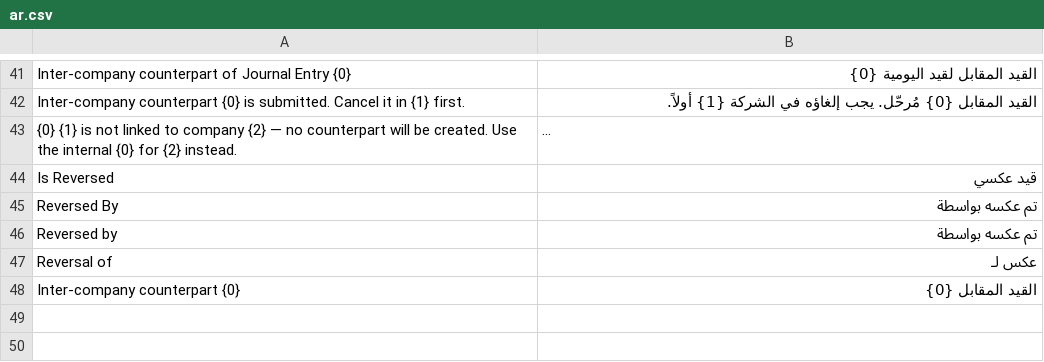
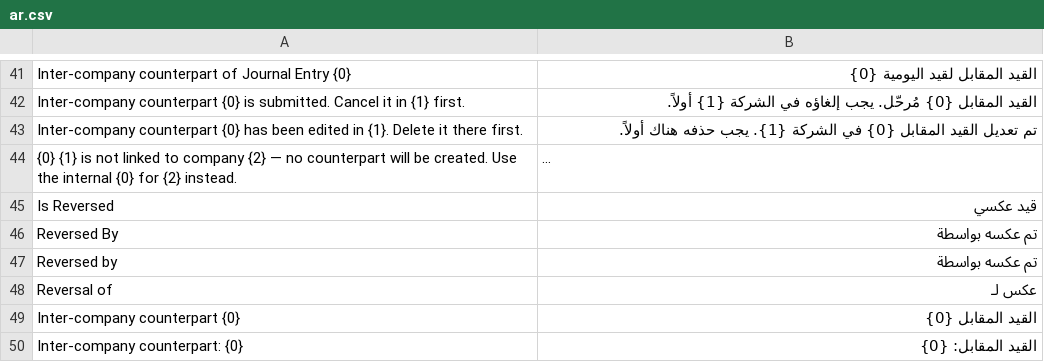
Before and after one commit to Cre8tivMaxx/goldora, a CSV file: goldora/translations/ar.csv, drawn as a sheet; only a part is shown, gaps mark what is left out; long unchanged cells end in …; the diff names each change by its address in the sheet, - before the commit and + after, or states it on an @@ line.

```diff
--- a/goldora/translations/ar.csv
+++ b/goldora/translations/ar.csv
+row 43: Inter-company counterpart {0} has been edited in {1}. Delete it there first. | تم تعديل القيد المقابل {0} في الشركة {1}. يجب حذفه هناك أولاً.
+row 50: Inter-company counterpart: {0} | القيد المقابل: {0}
```
Also changed, not shown: 5 other files.
